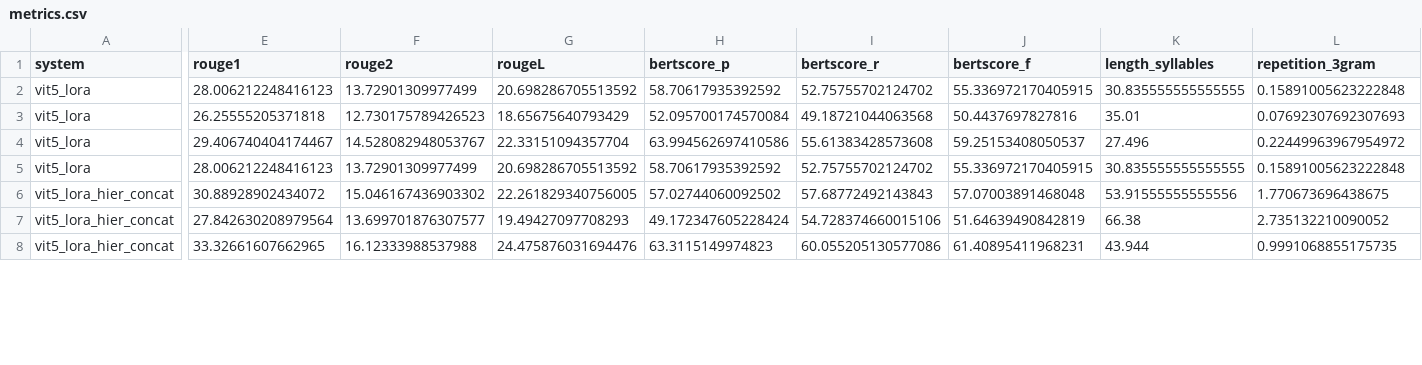
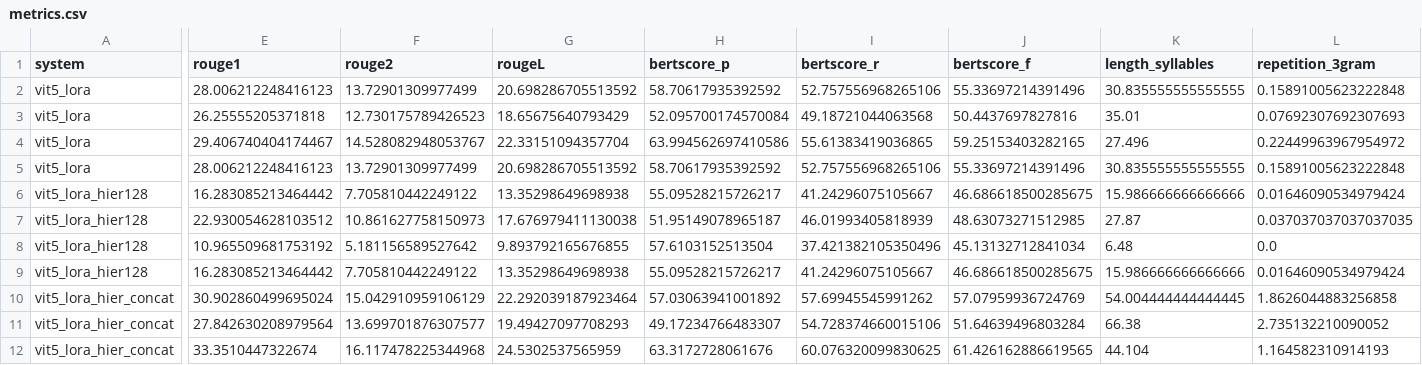
Before and after one commit to OwenDepTry/vietnamese-long-context-abstractive-text-summarization-system, a CSV file: results/long_v2/metrics.csv, drawn as a sheet; only a part is shown, gaps mark what is left out; addresses are those after the commit; rows hold the shown columns only; the diff covers the shown part only; the diff names each change by its address in the sheet, - before the commit and + after, or states it on an @@ line.

```diff
--- a/results/long_v2/metrics.csv
+++ b/results/long_v2/metrics.csv
-I2 (bertscore_r): 52.75755702124702
+I2 (bertscore_r): 52.757556968265106
-J2 (bertscore_f): 55.336972170405915
+J2 (bertscore_f): 55.33697214391496
-I4 (bertscore_r): 55.61383428573608
+I4 (bertscore_r): 55.61383419036865
-J4 (bertscore_f): 59.25153408050537
+J4 (bertscore_f): 59.25153403282165
-I5 (bertscore_r): 52.75755702124702
+I5 (bertscore_r): 52.757556968265106
-J5 (bertscore_f): 55.336972170405915
+J5 (bertscore_f): 55.33697214391496
+row 6: vit5_lora_hier128 | 16.283085213464442 | 7.705810442249122 | 13.35298649698938 | 55.09528215726217 | 41.24296075105667 | 46.686618500285675 | 15.986666666666666 | 0.01646090534979424
+row 7: vit5_lora_hier128 | 22.930054628103512 | 10.861627758150973 | 17.676979411130038 | 51.95149078965187 | 46.01993405818939 | 48.63073271512985 | 27.87 | 0.037037037037037035
+row 8: vit5_lora_hier128 | 10.965509681753192 | 5.181156589527642 | 9.893792165676855 | 57.6103152513504 | 37.421382105350496 | 45.13132712841034 | 6.48 | 0.0
+row 9: vit5_lora_hier128 | 16.283085213464442 | 7.705810442249122 | 13.35298649698938 | 55.09528215726217 | 41.24296075105667 | 46.686618500285675 | 15.986666666666666 | 0.01646090534979424
-E10 (rouge1): 30.88928902434072
+E10 (rouge1): 30.902860499695024
-F10 (rouge2): 15.046167436903302
+F10 (rouge2): 15.042910959106129
-G10 (rougeL): 22.261829340756005
+G10 (rougeL): 22.292039187923464
-H10 (bertscore_p): 57.02744060092502
+H10 (bertscore_p): 57.03063941001892
-I10 (bertscore_r): 57.68772492143843
+I10 (bertscore_r): 57.69945545991262
-J10 (bertscore_f): 57.07003891468048
+J10 (bertscore_f): 57.07959936724769
-K10 (length_syllables): 53.91555555555556
+K10 (length_syllables): 54.004444444444445
-L10 (repetition_3gram): 1.770673696438675
+L10 (repetition_3gram): 1.8626044883256858
-H11 (bertscore_p): 49.172347605228424
+H11 (bertscore_p): 49.17234766483307
-J11 (bertscore_f): 51.64639490842819
+J11 (bertscore_f): 51.64639496803284
-E12 (rouge1): 33.32661607662965
+E12 (rouge1): 33.3510447322674
-F12 (rouge2): 16.12333988537988
+F12 (rouge2): 16.117478225344968
-G12 (rougeL): 24.475876031694476
+G12 (rougeL): 24.5302537565959
-H12 (bertscore_p): 63.3115149974823
+H12 (bertscore_p): 63.3172728061676
-I12 (bertscore_r): 60.055205130577086
+I12 (bertscore_r): 60.076320099830625
-J12 (bertscore_f): 61.40895411968231
+J12 (bertscore_f): 61.426162886619565
-K12 (length_syllables): 43.944
+K12 (length_syllables): 44.104
-L12 (repetition_3gram): 0.9991068855175735
+L12 (repetition_3gram): 1.164582310914193
```
Also changed, not shown: 4 added rows and 21 edited cells elsewhere in this file, results/long_v2/significance.csv, 4 other files.
